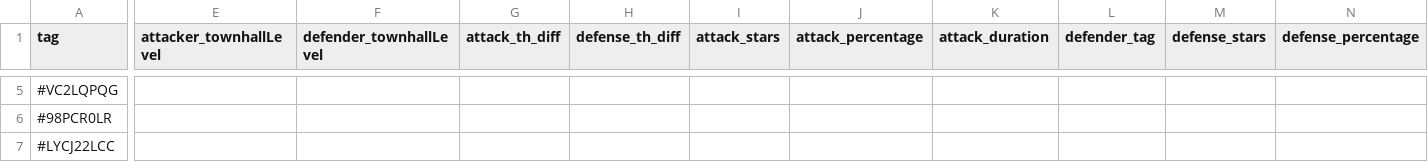
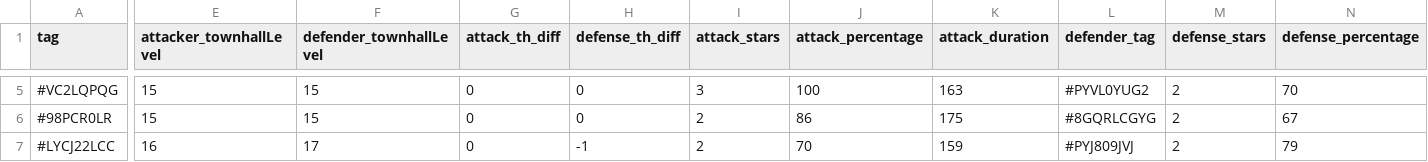
Before and after one commit to RoryTidmarsh/Clash-of-Clans-API, a CSV file: war_data/war_8Q9L9YR28.csv, drawn as a sheet; only a part is shown, gaps mark what is left out; the diff covers the shown part only; the diff names each change by its address in the sheet, - before the commit and + after, or states it on an @@ line.

```diff
--- a/war_data/war_8Q9L9YR28.csv
+++ b/war_data/war_8Q9L9YR28.csv
-E5:E6 (attacker_townhallLevel): (empty)
+E5:E6 (attacker_townhallLevel): 15
-F5:F6 (defender_townhallLevel): (empty)
+F5:F6 (defender_townhallLevel): 15
-G5:G7 (attack_th_diff): (empty)
+G5:G7 (attack_th_diff): 0
-H5:H6 (defense_th_diff): (empty)
+H5:H6 (defense_th_diff): 0
-I5 (attack_stars): (empty)
+I5 (attack_stars): 3
-J5 (attack_percentage): (empty)
+J5 (attack_percentage): 100
-K5 (attack_duration): (empty)
+K5 (attack_duration): 163
-L5 (defender_tag): (empty)
+L5 (defender_tag): #PYVL0YUG2
-M5:M7 (defense_stars): (empty)
+M5:M7 (defense_stars): 2
-N5 (defense_percentage): (empty)
+N5 (defense_percentage): 70
-I6:I7 (attack_stars): (empty)
+I6:I7 (attack_stars): 2
-J6 (attack_percentage): (empty)
+J6 (attack_percentage): 86
-K6 (attack_duration): (empty)
+K6 (attack_duration): 175
-L6 (defender_tag): (empty)
+L6 (defender_tag): #8GQRLCGYG
-N6 (defense_percentage): (empty)
+N6 (defense_percentage): 67
-E7 (attacker_townhallLevel): (empty)
+E7 (attacker_townhallLevel): 16
-F7 (defender_townhallLevel): (empty)
+F7 (defender_townhallLevel): 17
-H7 (defense_th_diff): (empty)
+H7 (defense_th_diff): -1
-J7 (attack_percentage): (empty)
+J7 (attack_percentage): 70
-K7 (attack_duration): (empty)
+K7 (attack_duration): 159
-L7 (defender_tag): (empty)
+L7 (defender_tag): #PYJ809JVJ
-N7 (defense_percentage): (empty)
+N7 (defense_percentage): 79
```
Also changed, not shown: 150 edited cells elsewhere in this file, Pussay_battle_tags.csv, battle_tags.csv, 5 other files.
